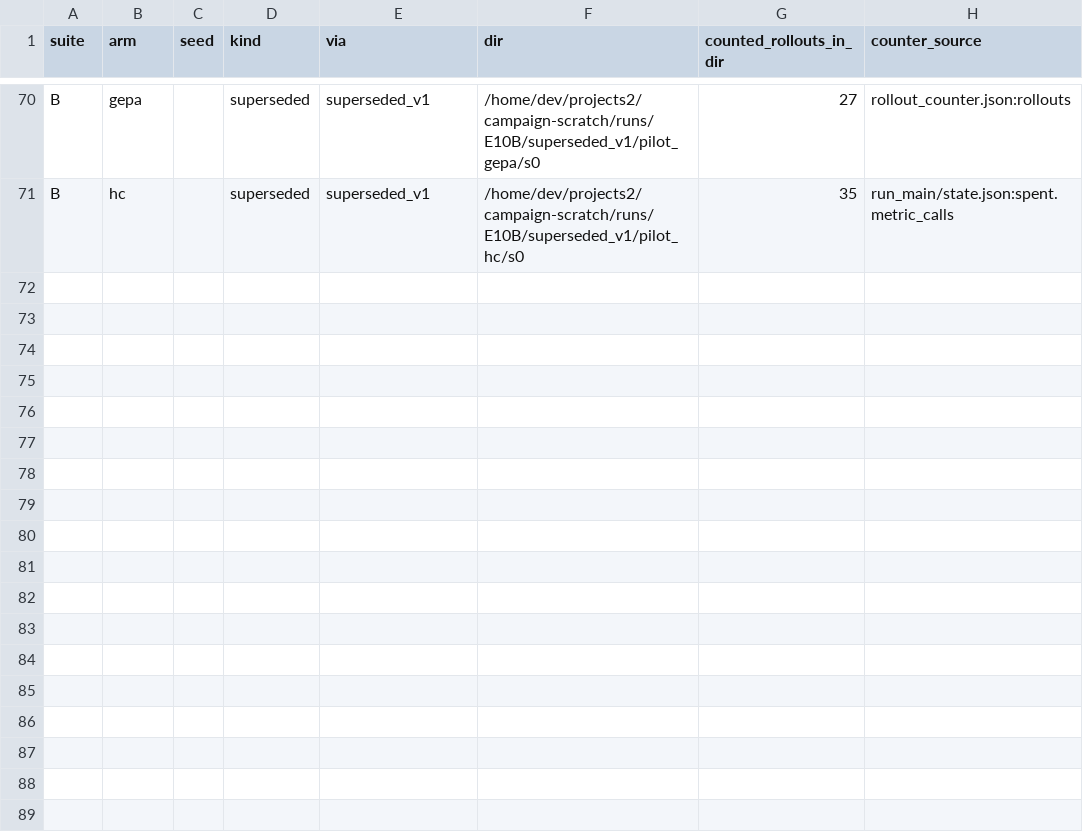
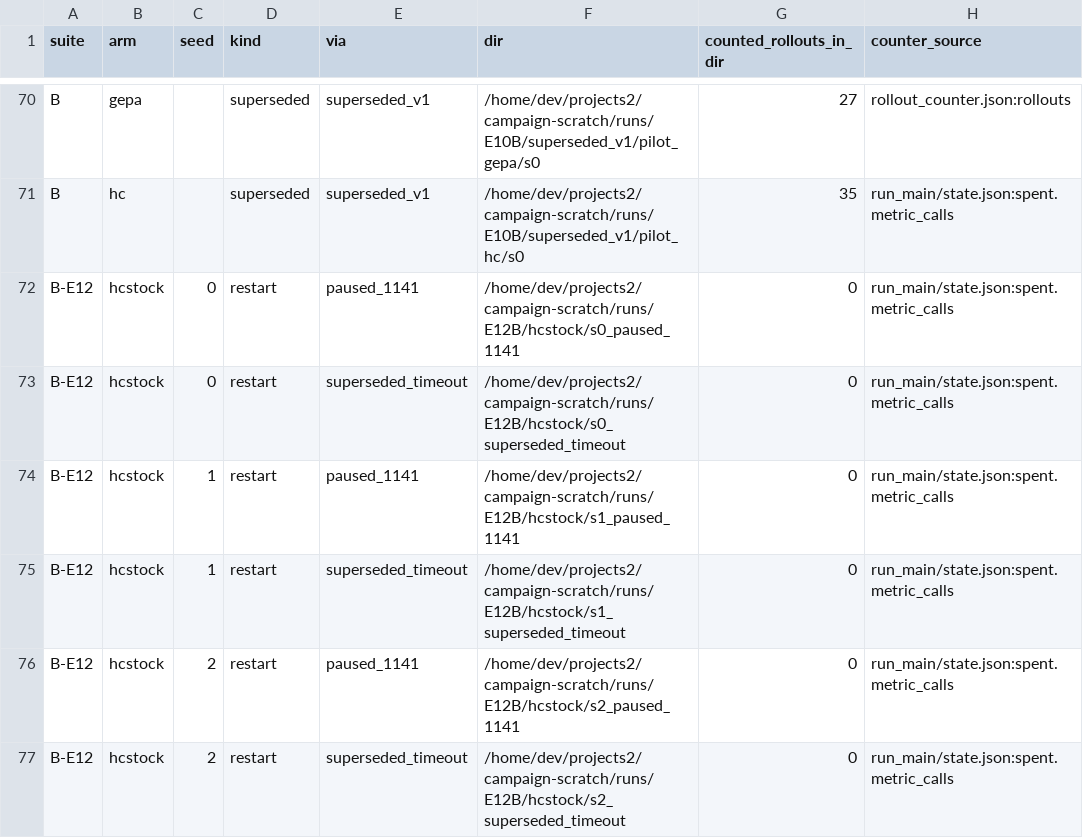
Before and after one commit to skillberry-ai/cap-evolve, a CSV file: research/capevolve-paper/analysis/out/metrics/waste_run_dirs.csv, drawn as a sheet; only a part is shown, gaps mark what is left out; the diff names each change by its address in the sheet, - before the commit and + after, or states it on an @@ line.

```diff
--- a/research/capevolve-paper/analysis/out/metrics/waste_run_dirs.csv
+++ b/research/capevolve-paper/analysis/out/metrics/waste_run_dirs.csv
+row 72: B-E12 | hcstock | 0 | restart | paused_1141 | /home/dev/projects2/campaign-scratch/runs/E12B/hcstock/s0_paused_1141 | 0 | run_main/state.json:spent.metric_calls
+row 73: B-E12 | hcstock | 0 | restart | superseded_timeout | /home/dev/projects2/campaign-scratch/runs/E12B/hcstock/s0_superseded_timeout | 0 | run_main/state.json:spent.metric_calls
+row 74: B-E12 | hcstock | 1 | restart | paused_1141 | /home/dev/projects2/campaign-scratch/runs/E12B/hcstock/s1_paused_1141 | 0 | run_main/state.json:spent.metric_calls
+row 75: B-E12 | hcstock | 1 | restart | superseded_timeout | /home/dev/projects2/campaign-scratch/runs/E12B/hcstock/s1_superseded_timeout | 0 | run_main/state.json:spent.metric_calls
+row 76: B-E12 | hcstock | 2 | restart | paused_1141 | /home/dev/projects2/campaign-scratch/runs/E12B/hcstock/s2_paused_1141 | 0 | run_main/state.json:spent.metric_calls
+row 77: B-E12 | hcstock | 2 | restart | superseded_timeout | /home/dev/projects2/campaign-scratch/runs/E12B/hcstock/s2_superseded_timeout | 0 | run_main/state.json:spent.metric_calls
```
Also changed, not shown: research/capevolve-paper/analysis/out/metrics/error_label_parity.csv, research/capevolve-paper/analysis/out/metrics/metrics_by_arm.csv, 6 other files.
